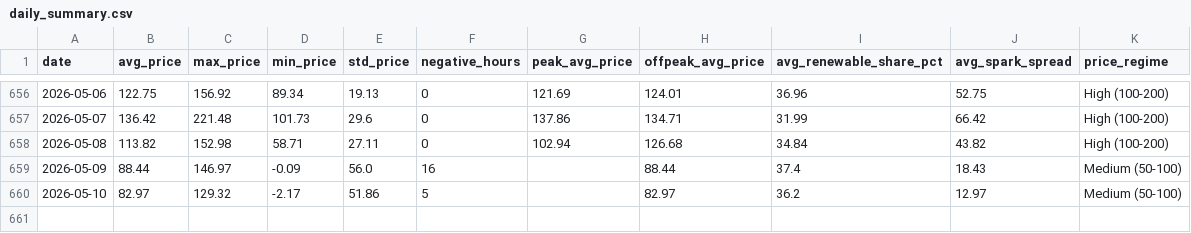
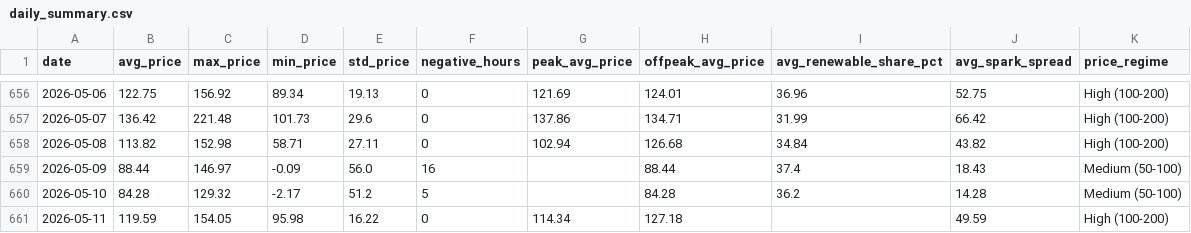
Before and after one commit to BRSTKL/power-market-analysis, a CSV file: data/output/daily_summary.csv, drawn as a sheet; only a part is shown, gaps mark what is left out.

```diff
--- a/data/output/daily_summary.csv
+++ b/data/output/daily_summary.csv
@@ -659,2 +659,3 @@ date,avg_price,max_price,min_price,std_price,negative_hours,peak_avg_price,offpe
 2026-05-09,88.44,146.97,-0.09,56.0,16,,88.44,37.4,18.43,Medium (50-100)
-2026-05-10,82.97,129.32,-2.17,51.86,5,,82.97,36.2,12.97,Medium (50-100)
+2026-05-10,84.28,129.32,-2.17,51.2,5,,84.28,36.2,14.28,Medium (50-100)
+2026-05-11,119.59,154.05,95.98,16.22,0,114.34,127.18,,49.59,High (100-200)
```
Also changed, not shown: data/output/prices_pivot.csv, 3 other files.
